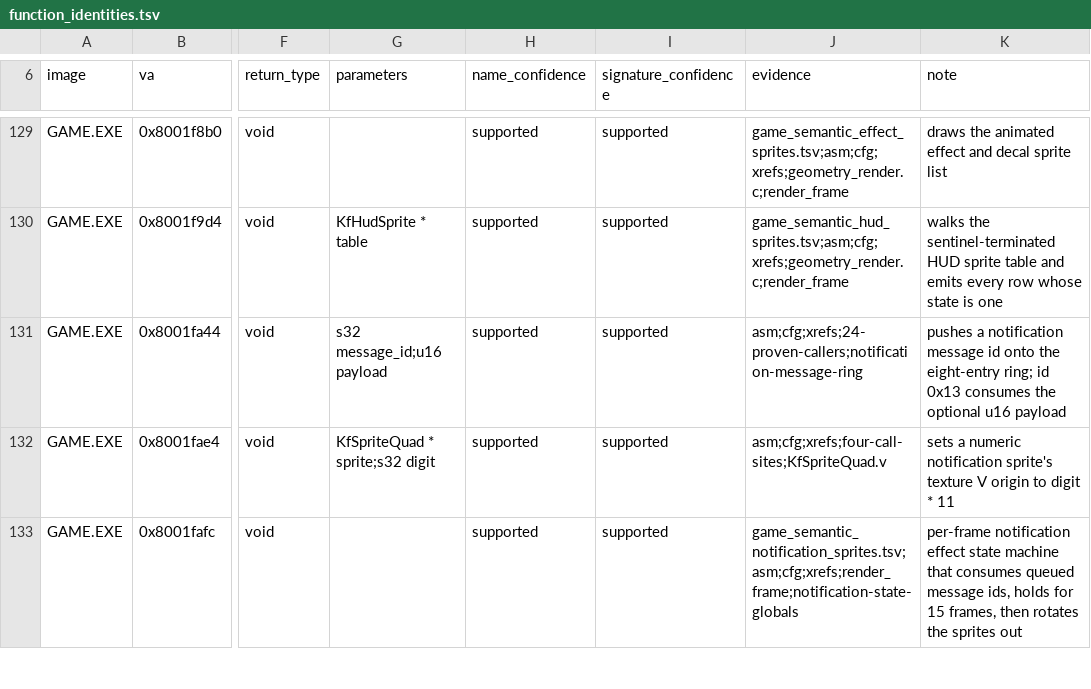
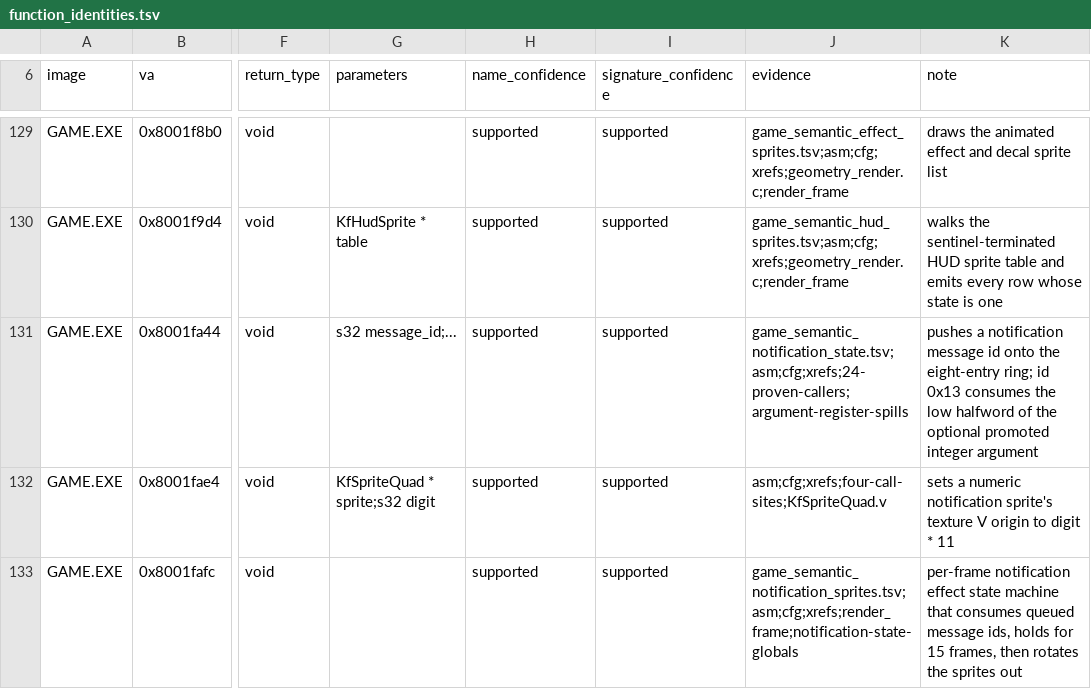
Before and after one commit to sushi-shi/kings-field-decomp, a TSV file: config/retail/function_identities.tsv, drawn as a sheet; only a part is shown, gaps mark what is left out; the diff names each change by its address in the sheet, - before the commit and + after, or states it on an @@ line.

```diff
--- a/config/retail/function_identities.tsv
+++ b/config/retail/function_identities.tsv
-G131 (parameters): s32 message_id;u16 payload
+G131 (parameters): s32 message_id;...
-J131 (evidence): asm;cfg;xrefs;24-proven-callers;notification-message-ring
+J131 (evidence): game_semantic_notification_state.tsv;asm;cfg;xrefs;24-proven-callers;argument-register-spills
-K131 (note): …consumes the optional u16 payload
+K131 (note): …consumes the low halfword of the optional promoted integer argument
```
Also changed, not shown: config/match_baseline.tsv, config/retail/data_identities.tsv, 14 other files.
